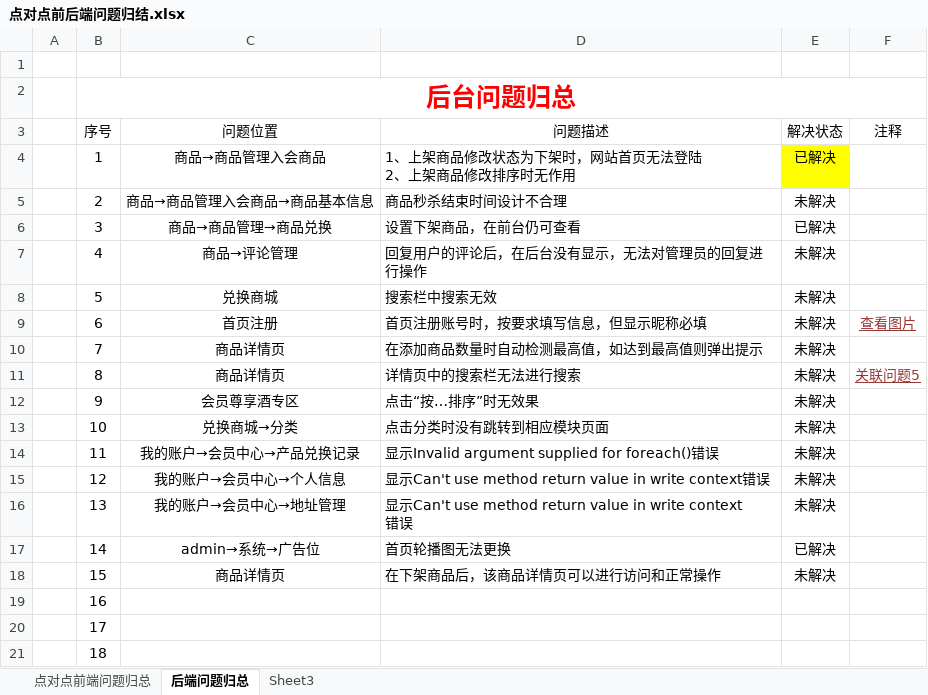
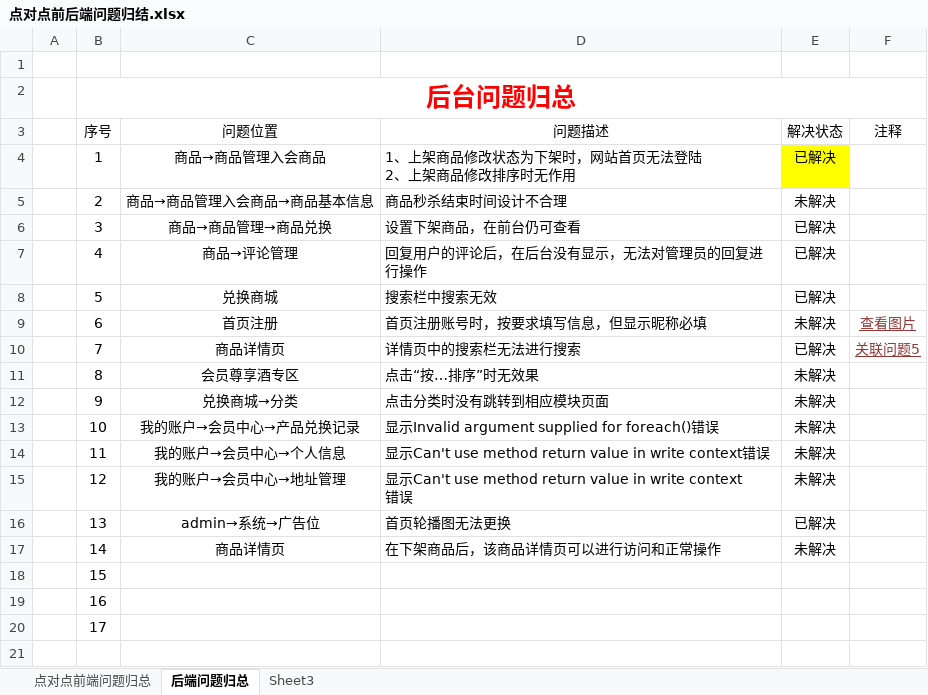
Before and after one commit to xzyong/diabduidian, an Excel workbook: 点对点前后端问题归结.xlsx, sheet 后端问题归总, drawn as a sheet; values as stored, in another font and other column widths than the file's, no borders; conditional formats and table styles not drawn; ↵ is a line break in a cell; the diff names each change by its address in the sheet, - before the commit and + after, or states it on an @@ line.

```diff
--- a/点对点前后端问题归结.xlsx (sheet 后端问题归总)
+++ b/点对点前后端问题归结.xlsx (sheet 后端问题归总)
-E7:E8 (解决状态): 未解决
+E7:E8 (解决状态): 已解决
-D10 (问题描述): 在添加商品数量时自动检测最高值，如达到最高值则弹出提示
+D10 (问题描述): 详情页中的搜索栏无法进行搜索
-E10 (解决状态): 未解决
+E10 (解决状态): 已解决
-F10 (注释): (empty)
+F10 (注释): 关联问题5
-C11 (问题位置): 商品详情页
+C11 (问题位置): 会员尊享酒专区
-D11 (问题描述): 详情页中的搜索栏无法进行搜索
+D11 (问题描述): 点击“按…排序”时无效果
-F11 (注释): 关联问题5
+F11 (注释): (empty)
-C12 (问题位置): 会员尊享酒专区
+C12 (问题位置): 兑换商城→分类
-D12 (问题描述): 点击“按…排序”时无效果
+D12 (问题描述): 点击分类时没有跳转到相应模块页面
-C13 (问题位置): 兑换商城→分类
+C13 (问题位置): 我的账户→会员中心→产品兑换记录
-D13 (问题描述): 点击分类时没有跳转到相应模块页面
+D13 (问题描述): 显示Invalid argument supplied for foreach()错误
-C14 (问题位置): 我的账户→会员中心→产品兑换记录
+C14 (问题位置): 我的账户→会员中心→个人信息
-D14 (问题描述): 显示Invalid argument supplied for foreach()错误
+D14 (问题描述): 显示Can't use method return value in write context错误
-C15 (问题位置): 我的账户→会员中心→个人信息
+C15 (问题位置): 我的账户→会员中心→地址管理
-D15 (问题描述): …错误
+D15 (问题描述): …错误
-C16 (问题位置): 我的账户→会员中心→地址管理
+C16 (问题位置): admin→系统→广告位
-D16 (问题描述): 显示Can't use method return value in write context ↵ 错误
+D16 (问题描述): 首页轮播图无法更换
-E16 (解决状态): 未解决
+E16 (解决状态): 已解决
-C17 (问题位置): admin→系统→广告位
+C17 (问题位置): 商品详情页
-D17 (问题描述): 首页轮播图无法更换
+D17 (问题描述): 在下架商品后，该商品详情页可以进行访问和正常操作
-E17 (解决状态): 已解决
+E17 (解决状态): 未解决
-C18 (问题位置): 商品详情页
+C18 (问题位置): (empty)
-D18 (问题描述): 在下架商品后，该商品详情页可以进行访问和正常操作
+D18 (问题描述): (empty)
-E18 (解决状态): 未解决
+E18 (解决状态): (empty)
-row 21:  | 18
```
Also changed, not shown: sheet 点对点前端问题归总, 2 other files.
